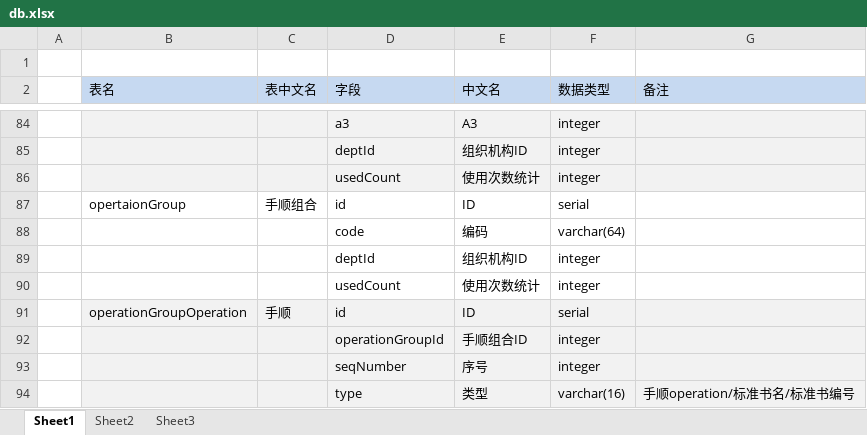
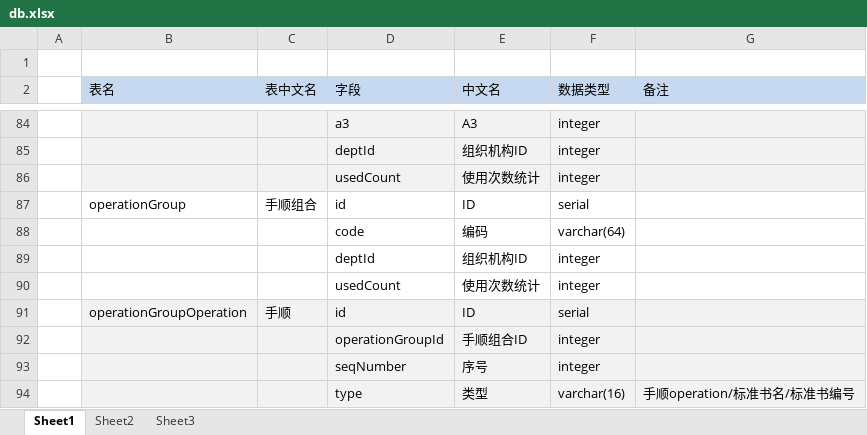
Before and after one commit to zsw11/ESL123, an Excel workbook: Docs/04 Design/db.xlsx, sheet Sheet1, drawn as a sheet; only a part is shown, gaps mark what is left out; values as stored, in another font and other column widths than the file's, no borders; the diff names each change by its address in the sheet, - before the commit and + after, or states it on an @@ line.

```diff
--- a/Docs/04 Design/db.xlsx (sheet Sheet1)
+++ b/Docs/04 Design/db.xlsx (sheet Sheet1)
-B87 (表名): opertaionGroup
+B87 (表名): operationGroup
```
Also changed, not shown: 2 other files.
